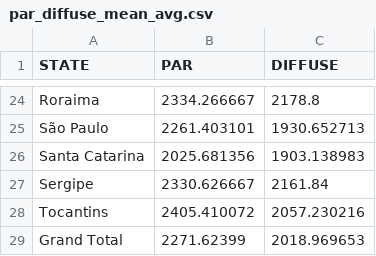
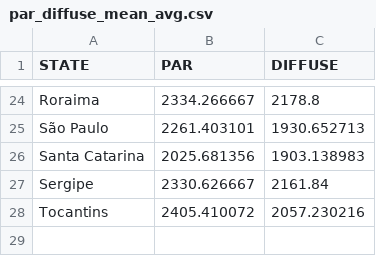
Before and after one commit to Sequencev/FIT3179, a CSV file: bubble_plot/data/par_diffuse_mean_avg.csv, drawn as a sheet; only a part is shown, gaps mark what is left out.

Commit message:
data

```diff
--- a/bubble_plot/data/par_diffuse_mean_avg.csv
+++ b/bubble_plot/data/par_diffuse_mean_avg.csv
@@ -28,2 +28 @@ Sergipe,2330.626667,2161.84
 Tocantins,2405.410072,2057.230216
-Grand Total,2271.62399,2018.969653
```
